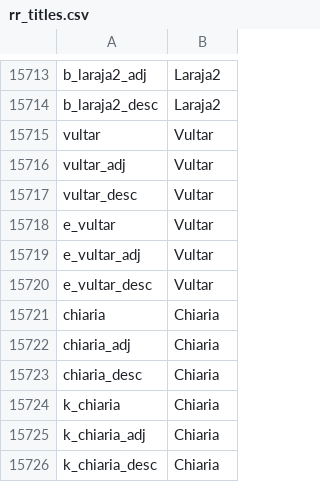
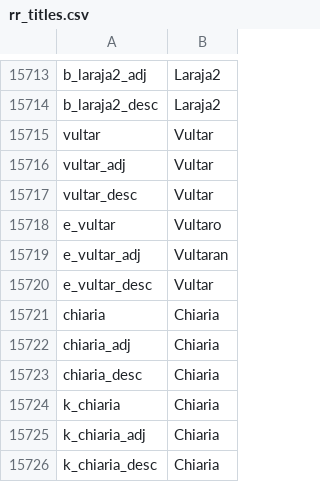
Before and after one commit to Federico-CM/ck2_mod, a CSV file: regalia_reborn/localisation/rr_titles.csv, drawn as a sheet; only a part is shown, gaps mark what is left out; the diff covers the shown part only.

```diff
--- a/regalia_reborn/localisation/rr_titles.csv
+++ b/regalia_reborn/localisation/rr_titles.csv
@@ -15717,4 +15717,4 @@ vultar_adj;Vultar;;;;;;;;;;;;;
 vultar_desc;Vultar;;;;;;;;;;;;;
-e_vultar;Vultar;;;;;;;;;;;;;
-e_vultar_adj;Vultar;;;;;;;;;;;;;
+e_vultar;Vultaro;;;;;;;;;;;;;
+e_vultar_adj;Vultaran;;;;;;;;;;;;;
 e_vultar_desc;Vultar;;;;;;;;;;;;;
```
Also changed, not shown: 21 added rows, 21 removed rows and 15 edited cells elsewhere in this file, 17 other files.
